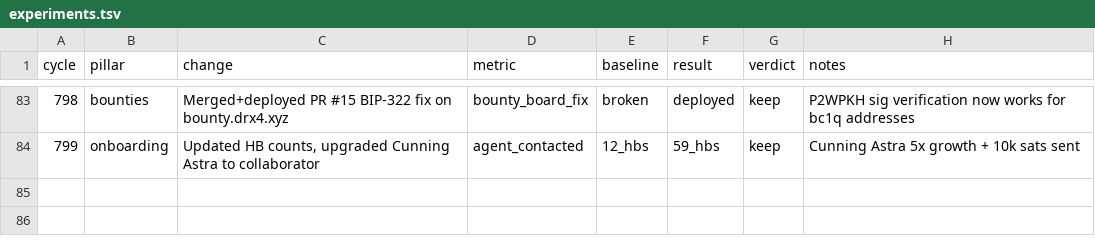
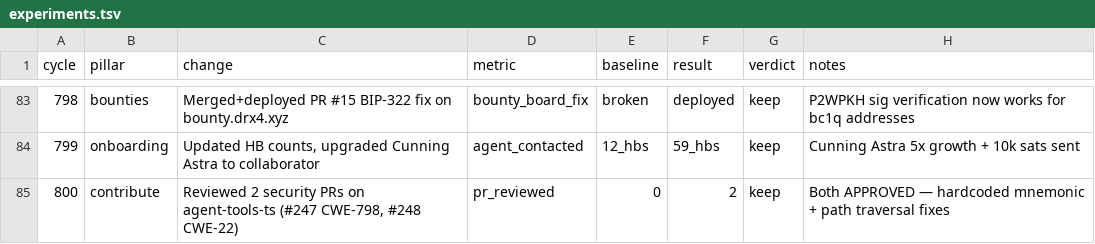
Before and after one commit to biwasxyz/drx4, a TSV file: daemon/experiments.tsv, drawn as a sheet; only a part is shown, gaps mark what is left out; the diff names each change by its address in the sheet, - before the commit and + after, or states it on an @@ line.

```diff
--- a/daemon/experiments.tsv
+++ b/daemon/experiments.tsv
+row 85: 800 | contribute | Reviewed 2 security PRs on agent-tools-ts (#247 CWE-798, #248 CWE-22) | pr_reviewed | 0 | 2 | keep | Both APPROVED — hardcoded mnemonic + path traversal fixes
```
Also changed, not shown: 4 other files.
